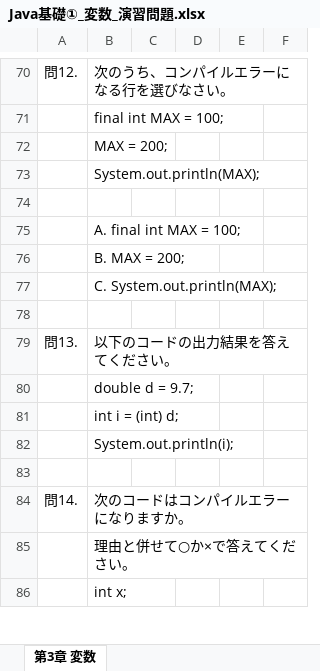
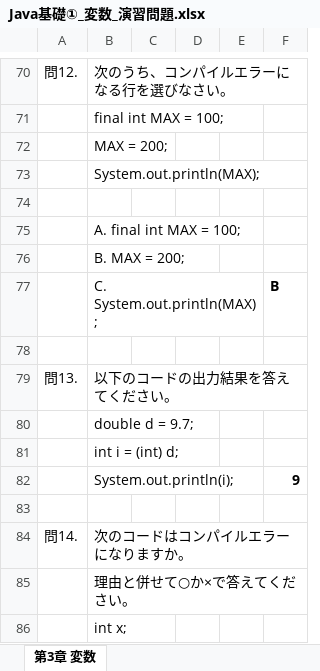
Before and after one commit to SuzunoKatamura/Lesson-Java, an Excel workbook: Java基礎①_変数_演習問題.xlsx, sheet 第3章 変数, drawn as a sheet; only a part is shown, gaps mark what is left out; values as stored, in another font and other column widths than the file's, no borders; the diff covers the shown part only; the diff names each change by its address in the sheet, - before the commit and + after, or states it on an @@ line.

Commit message:
演習問題３章の残りの回答

```diff
--- a/Java基礎①_変数_演習問題.xlsx (sheet 第3章 変数)
+++ b/Java基礎①_変数_演習問題.xlsx (sheet 第3章 変数)
-F77: (empty)
+F77: B
-F82: (empty)
+F82: 9
```
Also changed, not shown: 1 added row and 5 edited cells elsewhere in this sheet, 1 other file.
